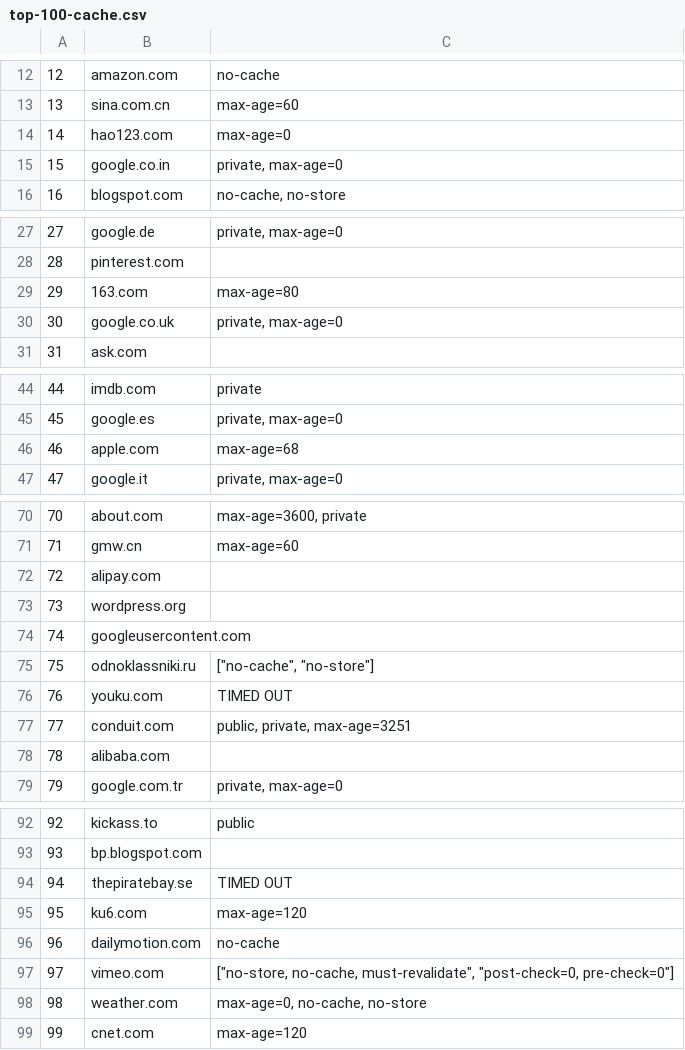
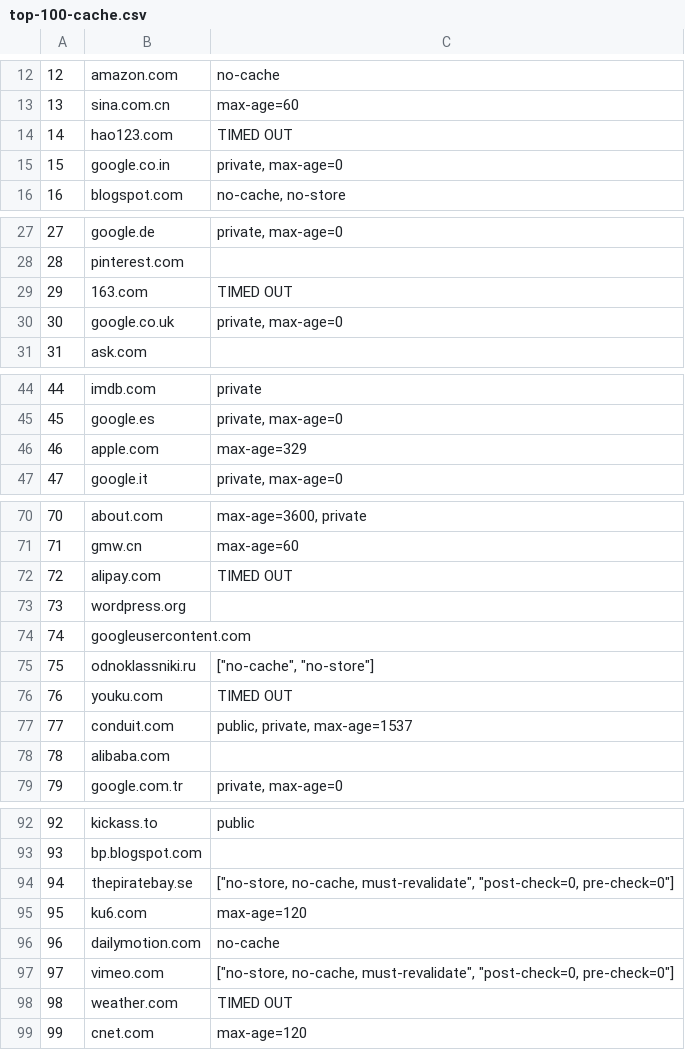
Before and after one commit to hrp/cache-search, a CSV file: top-100-cache.csv, drawn as a sheet; only a part is shown, gaps mark what is left out; the diff covers the shown part only.

```diff
--- a/top-100-cache.csv
+++ b/top-100-cache.csv
@@ -13,3 +13,3 @@
 13,sina.com.cn,max-age=60
-14,hao123.com,max-age=0
+14,hao123.com,TIMED OUT
 15,google.co.in,"private, max-age=0"
@@ -28,3 +28,3 @@
 28,pinterest.com,
-29,163.com,max-age=80
+29,163.com,TIMED OUT
 30,google.co.uk,"private, max-age=0"
@@ -45,3 +45,3 @@
 45,google.es,"private, max-age=0"
-46,apple.com,max-age=68
+46,apple.com,max-age=329
 47,google.it,"private, max-age=0"
@@ -71,3 +71,3 @@
 71,gmw.cn,max-age=60
-72,alipay.com,
+72,alipay.com,TIMED OUT
 73,wordpress.org,
@@ -76,3 +76,3 @@
 76,youku.com,TIMED OUT
-77,conduit.com,"public, private, max-age=3251"
+77,conduit.com,"public, private, max-age=1537"
 78,alibaba.com,
@@ -93,3 +93,3 @@
 93,bp.blogspot.com,
-94,thepiratebay.se,TIMED OUT
+94,thepiratebay.se,"[""no-store, no-cache, must-revalidate"", ""post-check=0, pre-check=0""]"
 95,ku6.com,max-age=120
@@ -97,3 +97,3 @@
 97,vimeo.com,"[""no-store, no-cache, must-revalidate"", ""post-check=0, pre-check=0""]"
-98,weather.com,"max-age=0, no-cache, no-store"
+98,weather.com,TIMED OUT
 99,cnet.com,max-age=120
```
Also changed, not shown: 3 edited cells elsewhere in this file, 1 other file.
